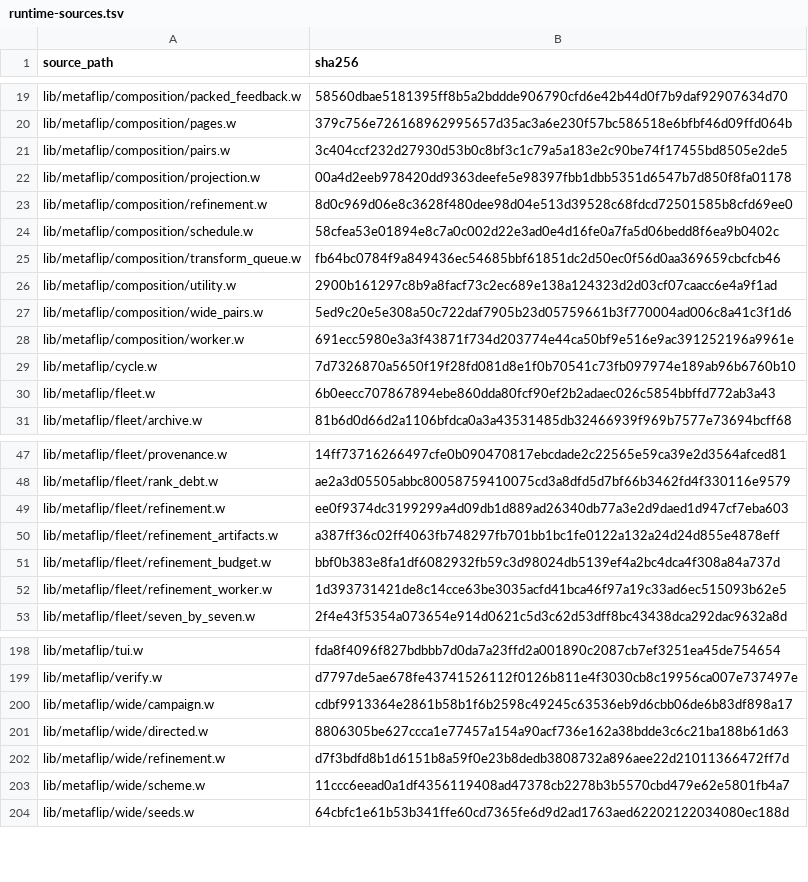
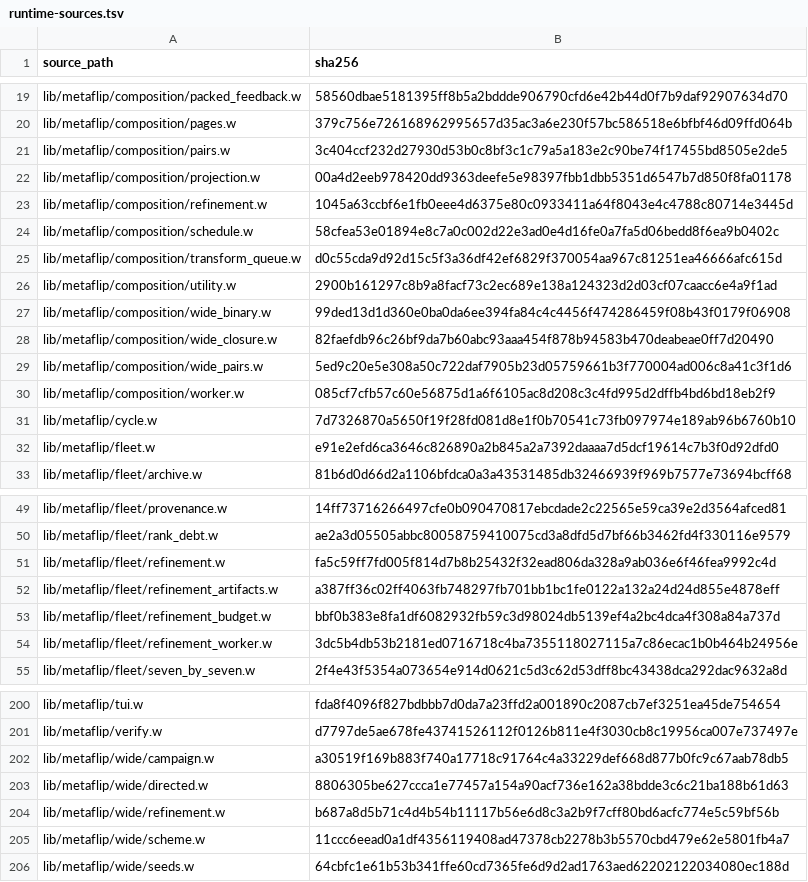
Before and after one commit to tungsten-lang/tungsten, a TSV file: bits/tungsten-metaflip/lib/metaflip/manifests/runtime-sources.tsv, drawn as a sheet; only a part is shown, gaps mark what is left out.

Commit message:
metaflip: automate native block and Kronecker composition feedback

```diff
--- a/bits/tungsten-metaflip/lib/metaflip/manifests/runtime-sources.tsv
+++ b/bits/tungsten-metaflip/lib/metaflip/manifests/runtime-sources.tsv
@@ -22,10 +22,12 @@ lib/metaflip/composition/pairs.w	3c404ccf232d27930d53b0c8bf3c1c79a5a183e2c90be74
 lib/metaflip/composition/projection.w	00a4d2eeb978420dd9363deefe5e98397fbb1dbb5351d6547b7d850f8fa01178
-lib/metaflip/composition/refinement.w	8d0c969d06e8c3628f480dee98d04e513d39528c68fdcd72501585b8cfd69ee0
+lib/metaflip/composition/refinement.w	1045a63ccbf6e1fb0eee4d6375e80c0933411a64f8043e4c4788c80714e3445d
 lib/metaflip/composition/schedule.w	58cfea53e01894e8c7a0c002d22e3ad0e4d16fe0a7fa5d06bedd8f6ea9b0402c
-lib/metaflip/composition/transform_queue.w	fb64bc0784f9a849436ec54685bbf61851dc2d50ec0f56d0aa369659cbcfcb46
+lib/metaflip/composition/transform_queue.w	d0c55cda9d92d15c5f3a36df42ef6829f370054aa967c81251ea46666afc615d
 lib/metaflip/composition/utility.w	2900b161297c8b9a8facf73c2ec689e138a124323d2d03cf07caacc6e4a9f1ad
+lib/metaflip/composition/wide_binary.w	99ded13d1d360e0ba0da6ee394fa84c4c4456f474286459f08b43f0179f06908
+lib/metaflip/composition/wide_closure.w	82faefdb96c26bf9da7b60abc93aaa454f878b94583b470deabeae0ff7d20490
 lib/metaflip/composition/wide_pairs.w	5ed9c20e5e308a50c722daf7905b23d05759661b3f770004ad006c8a41c3f1d6
-lib/metaflip/composition/worker.w	691ecc5980e3a3f43871f734d203774e44ca50bf9e516e9ac391252196a9961e
+lib/metaflip/composition/worker.w	085cf7cfb57c60e56875d1a6f6105ac8d208c3c4fd995d2dffb4bd6bd18eb2f9
 lib/metaflip/cycle.w	7d7326870a5650f19f28fd081d8e1f0b70541c73fb097974e189ab96b6760b10
-lib/metaflip/fleet.w	6b0eecc707867894ebe860dda80fcf90ef2b2adaec026c5854bbffd772ab3a43
+lib/metaflip/fleet.w	e91e2efd6ca3646c826890a2b845a2a7392daaaa7d5dcf19614c7b3f0d92dfd0
 lib/metaflip/fleet/archive.w	81b6d0d66d2a1106bfdca0a3a43531485db32466939f969b7577e73694bcff68
@@ -48,6 +50,6 @@ lib/metaflip/fleet/provenance.w	14ff73716266497cfe0b090470817ebcdade2c22565e59ca
 lib/metaflip/fleet/rank_debt.w	ae2a3d05505abbc80058759410075cd3a8dfd5d7bf66b3462fd4f330116e9579
-lib/metaflip/fleet/refinement.w	ee0f9374dc3199299a4d09db1d889ad26340db77a3e2d9daed1d947cf7eba603
+lib/metaflip/fleet/refinement.w	fa5c59ff7fd005f814d7b8b25432f32ead806da328a9ab036e6f46fea9992c4d
 lib/metaflip/fleet/refinement_artifacts.w	a387ff36c02ff4063fb748297fb701bb1bc1fe0122a132a24d24d855e4878eff
 lib/metaflip/fleet/refinement_budget.w	bbf0b383e8fa1df6082932fb59c3d98024db5139ef4a2bc4dca4f308a84a737d
-lib/metaflip/fleet/refinement_worker.w	1d393731421de8c14cce63be3035acfd41bca46f97a19c33ad6ec515093b62e5
+lib/metaflip/fleet/refinement_worker.w	3dc5b4db53b2181ed0716718c4ba7355118027115a7c86ecac1b0b464b24956e
 lib/metaflip/fleet/seven_by_seven.w	2f4e43f5354a073654e914d0621c5d3c62d53dff8bc43438dca292dac9632a8d
@@ -199,5 +201,5 @@ lib/metaflip/tui.w	fda8f4096f827bdbbb7d0da7a23ffd2a001890c2087cb7ef3251ea45de754
 lib/metaflip/verify.w	d7797de5ae678fe43741526112f0126b811e4f3030cb8c19956ca007e737497e
-lib/metaflip/wide/campaign.w	cdbf9913364e2861b58b1f6b2598c49245c63536eb9d6cbb06de6b83df898a17
+lib/metaflip/wide/campaign.w	a30519f169b883f740a17718c91764c4a33229def668d877b0fc9c67aab78db5
 lib/metaflip/wide/directed.w	8806305be627ccca1e77457a154a90acf736e162a38bdde3c6c21ba188b61d63
-lib/metaflip/wide/refinement.w	d7f3bdfd8b1d6151b8a59f0e23b8dedb3808732a896aee22d21011366472ff7d
+lib/metaflip/wide/refinement.w	b687a8d5b71c4d4b54b11117b56e6d8c3a2b9f7cff80bd6acfc774e5c59bf56b
 lib/metaflip/wide/scheme.w	11ccc6eead0a1df4356119408ad47378cb2278b3b5570cbd479e62e5801fb4a7
```
Also changed, not shown: 18 other files.
